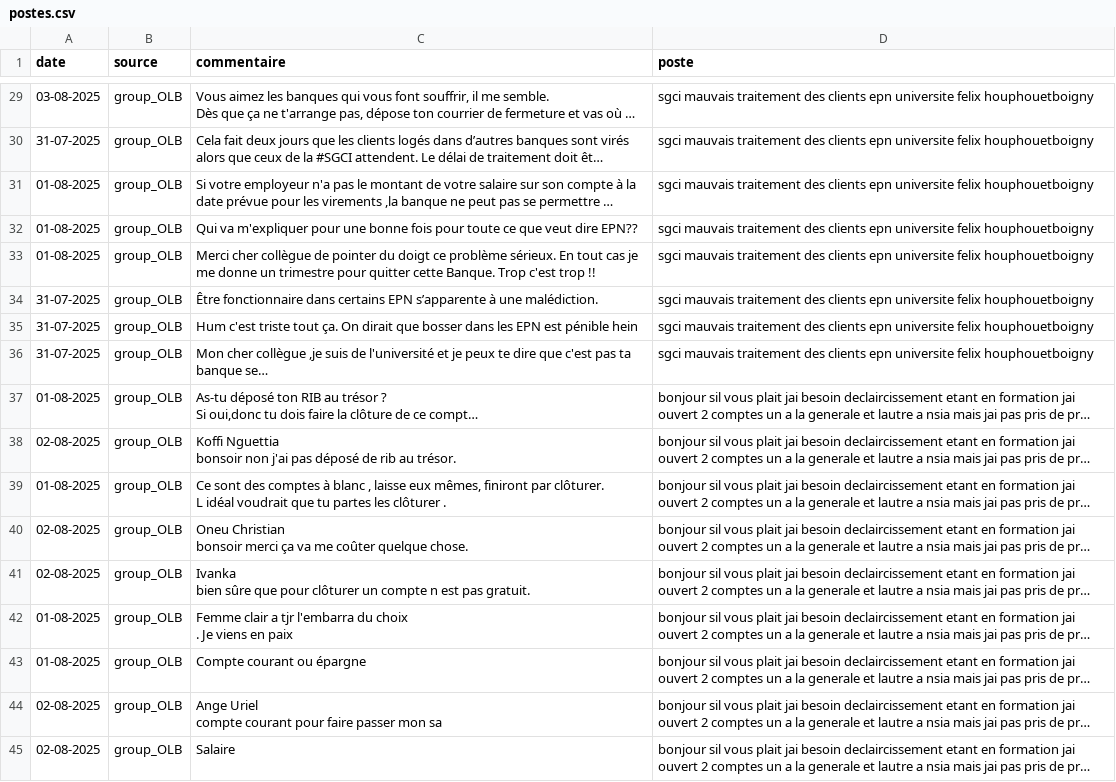
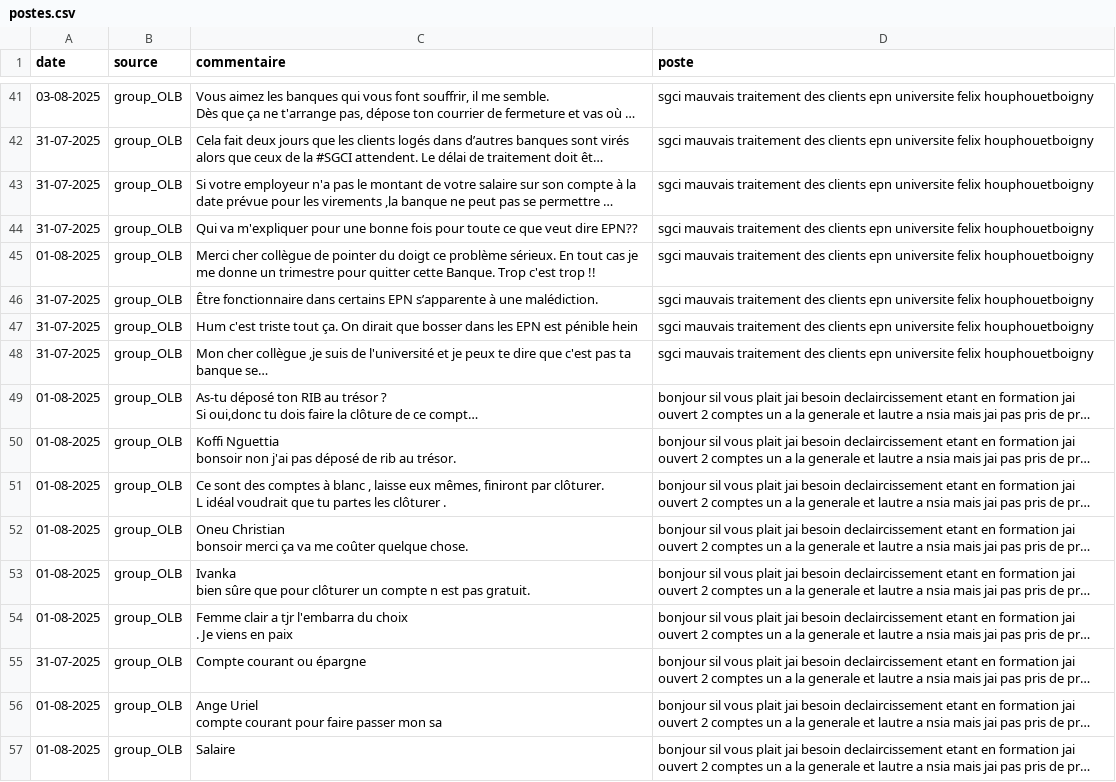
Before and after one commit to Nemlin99/analyse_sentiment, a CSV file: postes.csv, drawn as a sheet; only a part is shown, gaps mark what is left out; long unchanged cells end in …; addresses are those after the commit; the diff covers the shown part only; the diff names each change by its address in the sheet, - before the commit and + after, or states it on an @@ line.

```diff
--- a/postes.csv
+++ b/postes.csv
-A43:A44 (date): 01-08-2025
+A43:A44 (date): 31-07-2025
-A50 (date): 02-08-2025
+A50 (date): 01-08-2025
-A52:A53 (date): 02-08-2025
+A52:A53 (date): 01-08-2025
-A55 (date): 01-08-2025
+A55 (date): 31-07-2025
-A56:A57 (date): 02-08-2025
+A56:A57 (date): 01-08-2025
```
Also changed, not shown: 26 added rows, 14 removed rows, 4 moved rows and 3 edited cells elsewhere in this file, 1 other file.
